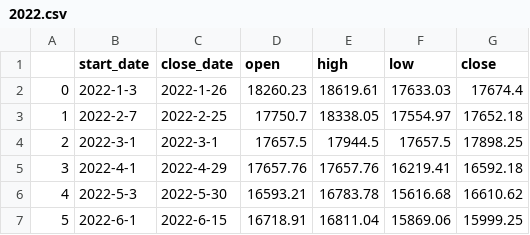
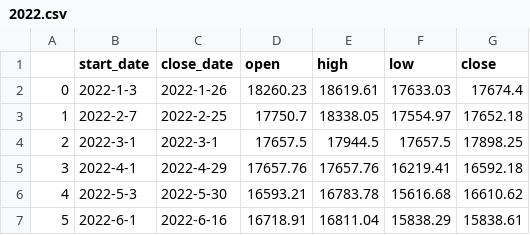
Before and after one commit to Lisa06010416/FinancialIndicators, a CSV file: TAIEX_data/month/2022.csv, drawn as a sheet.

```diff
--- a/TAIEX_data/month/2022.csv
+++ b/TAIEX_data/month/2022.csv
@@ -6,2 +6,2 @@
 4,2022-5-3,2022-5-30,16593.21,16783.78,15616.68,16610.62
-5,2022-6-1,2022-6-15,16718.91,16811.04,15869.06,15999.25
+5,2022-6-1,2022-6-16,16718.91,16811.04,15838.29,15838.61
```
Also changed, not shown: TAIEX_data/day/2022_06.csv, TAIEX_data/week/2022.csv.
